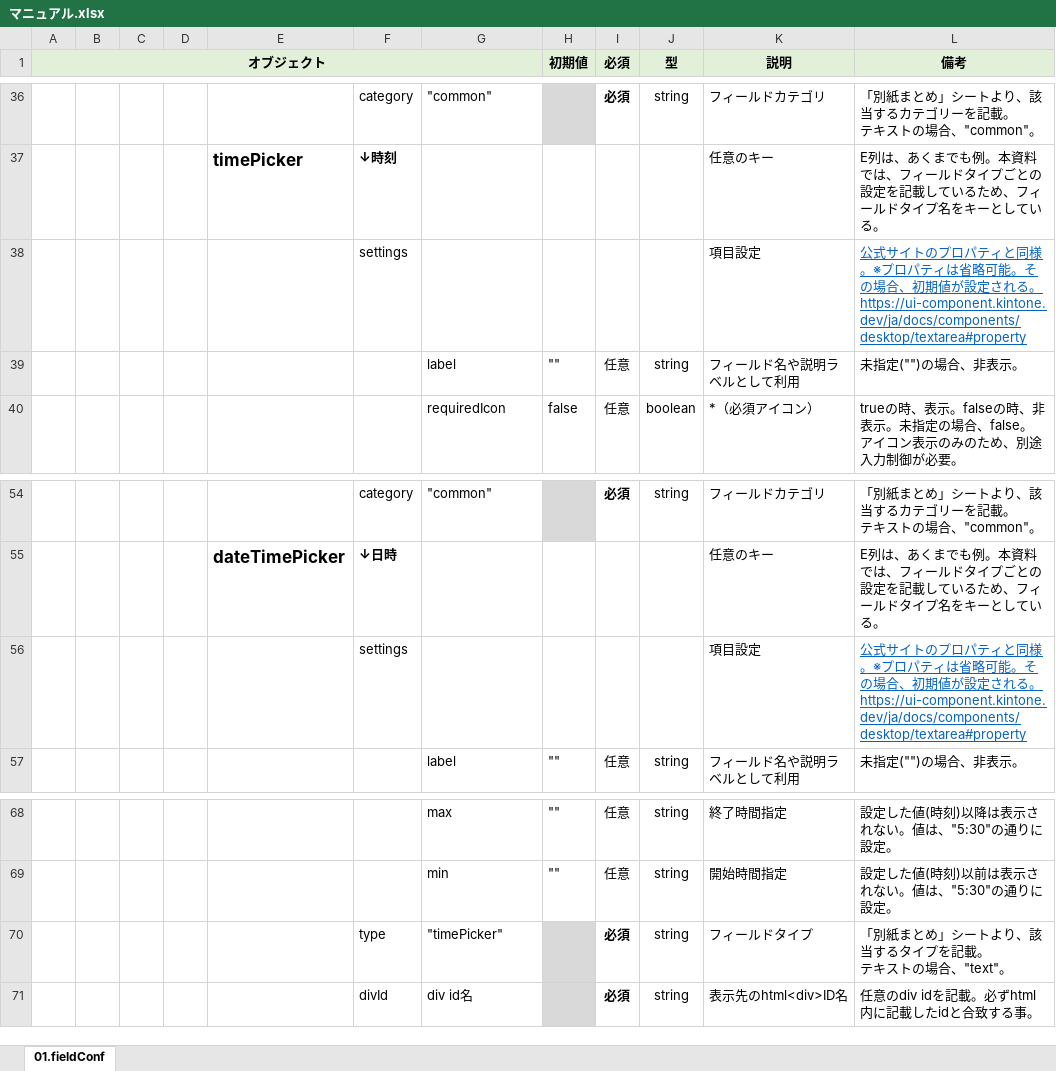
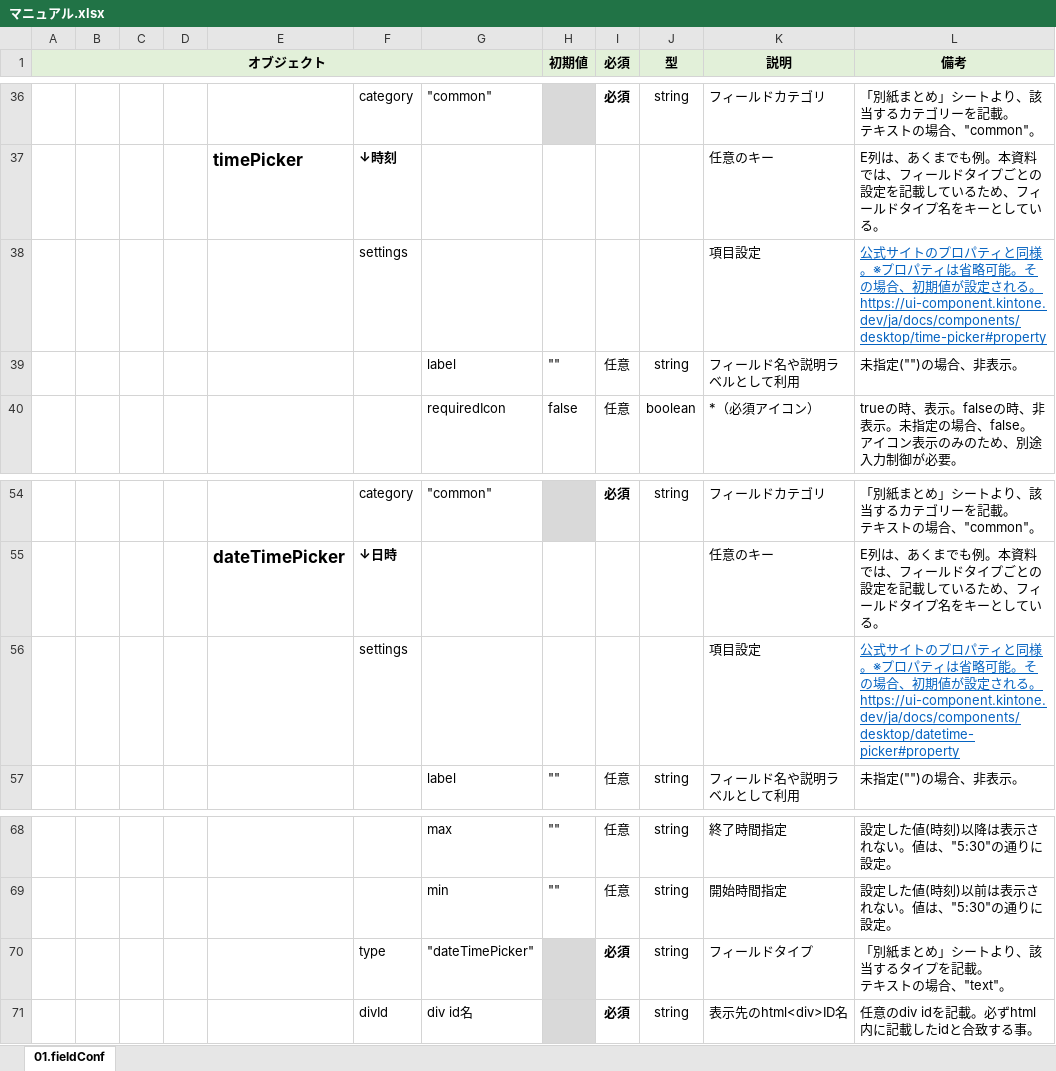
Before and after one commit to yamatokawai/kintone_plugin_template, an Excel workbook: マニュアル.xlsx, sheet 01.fieldConf, drawn as a sheet; only a part is shown, gaps mark what is left out; values as stored, in another font and other column widths than the file's, no borders; ↵ is a line break in a cell; the diff names each change by its address in the sheet, - before the commit and + after, or states it on an @@ line.

Commit message:
マニュアル追加

```diff
--- a/マニュアル.xlsx (sheet 01.fieldConf)
+++ b/マニュアル.xlsx (sheet 01.fieldConf)
-L38 (備考): …。 ↵ https://ui-component.kintone.dev/ja/docs/components/desktop/textarea#property
+L38 (備考): …。 ↵ https://ui-component.kintone.dev/ja/docs/components/desktop/time-picker#property
-L56 (備考): …。 ↵ https://ui-component.kintone.dev/ja/docs/components/desktop/textarea#property
+L56 (備考): …。 ↵ https://ui-component.kintone.dev/ja/docs/components/desktop/datetime-picker#property
-G70: "timePicker"
+G70: "dateTimePicker"
```
Also changed, not shown: 1 other file.
